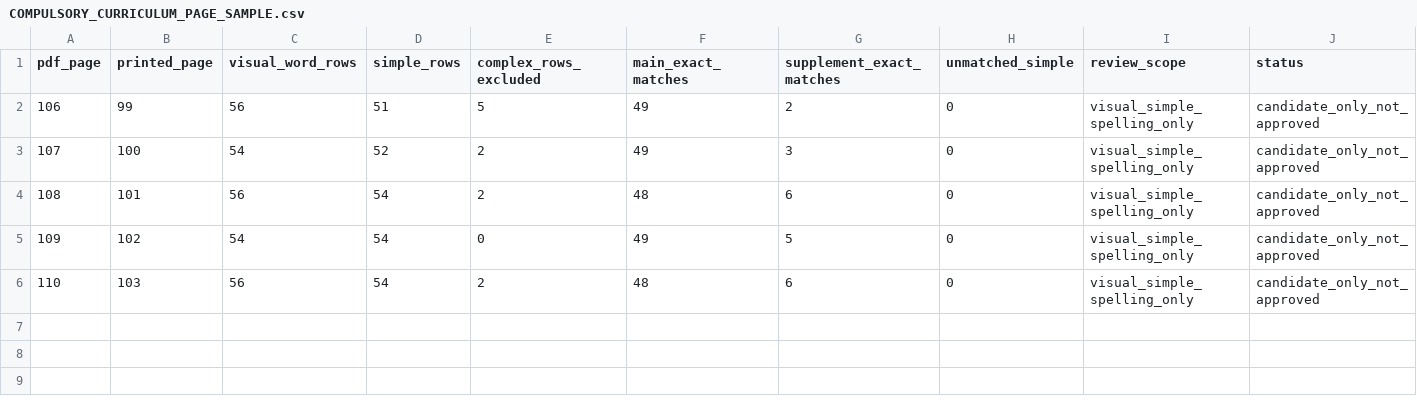
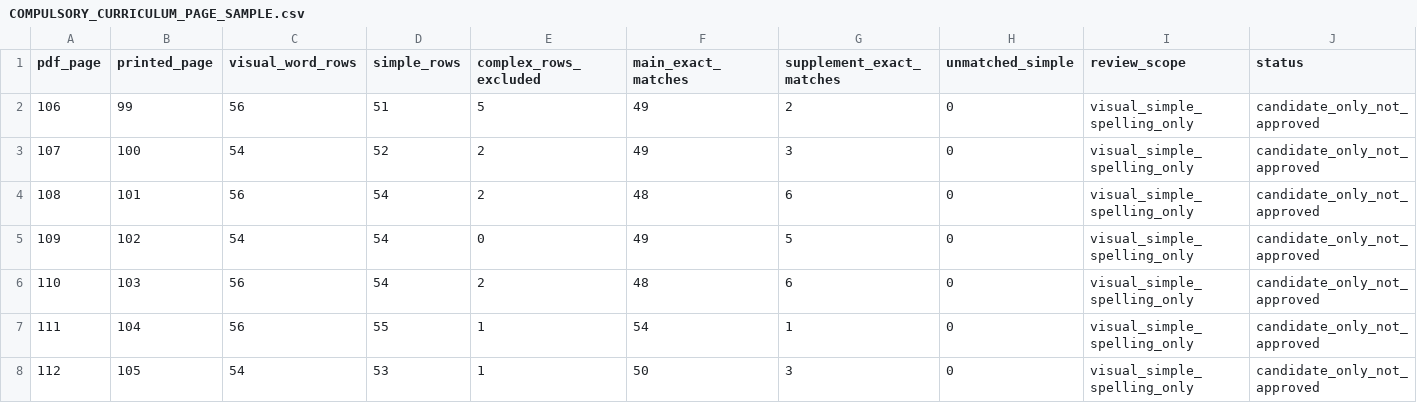
Before and after one commit to AloofLW/Etyra, a CSV file: docs/COMPULSORY_CURRICULUM_PAGE_SAMPLE.csv, drawn as a sheet; the diff names each change by its address in the sheet, - before the commit and + after, or states it on an @@ line.

```diff
--- a/docs/COMPULSORY_CURRICULUM_PAGE_SAMPLE.csv
+++ b/docs/COMPULSORY_CURRICULUM_PAGE_SAMPLE.csv
+row 7: 111 | 104 | 56 | 55 | 1 | 54 | 1 | 0 | visual_simple_spelling_only | candidate_only_not_approved
+row 8: 112 | 105 | 54 | 53 | 1 | 50 | 3 | 0 | visual_simple_spelling_only | candidate_only_not_approved
```
Also changed, not shown: 1 other file.
